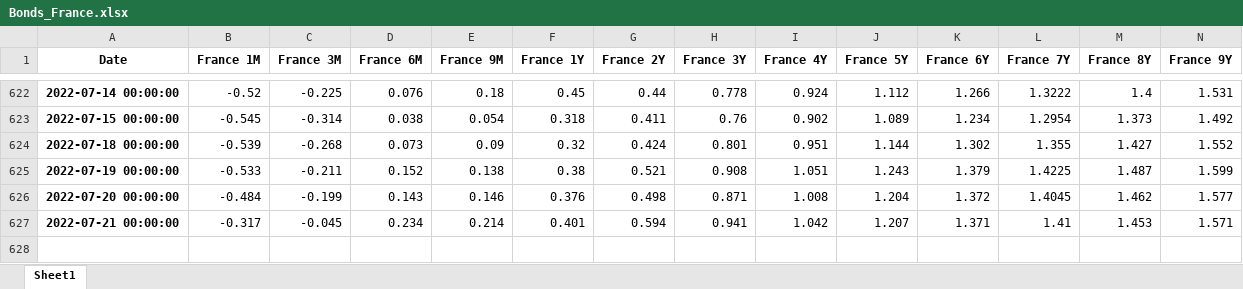
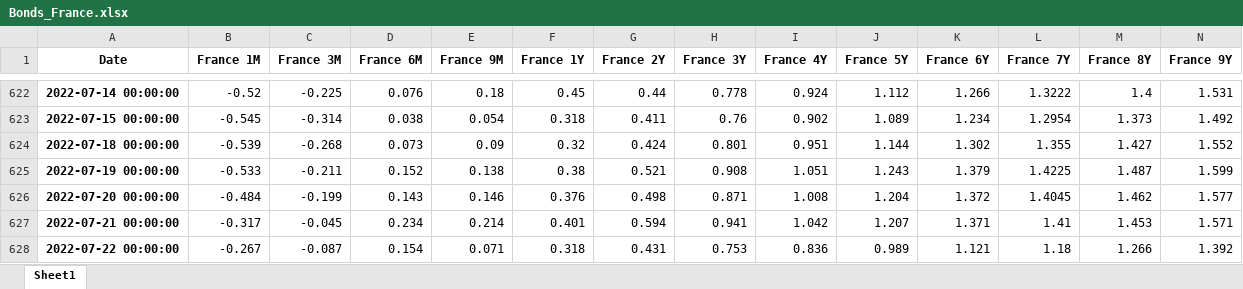
Before and after one commit to cober-data/curvature_database, an Excel workbook: Bonds_France.xlsx, sheet Sheet1, drawn as a sheet; only a part is shown, gaps mark what is left out; values as stored, in another font and other column widths than the file's, no borders; rows hold the shown columns only; the diff names each change by its address in the sheet, - before the commit and + after, or states it on an @@ line.

```diff
--- a/Bonds_France.xlsx (sheet Sheet1)
+++ b/Bonds_France.xlsx (sheet Sheet1)
+row 628: 2022-07-22 00:00:00 | -0.267 | -0.087 | 0.154 | 0.071 | 0.318 | 0.431 | 0.753 | 0.836 | 0.989 | 1.121 | 1.18 | 1.266 | 1.392
```
Also changed, not shown: Bonds_Italy.xlsx, Bonds_United Kingdom.xlsx, 39 other files.
